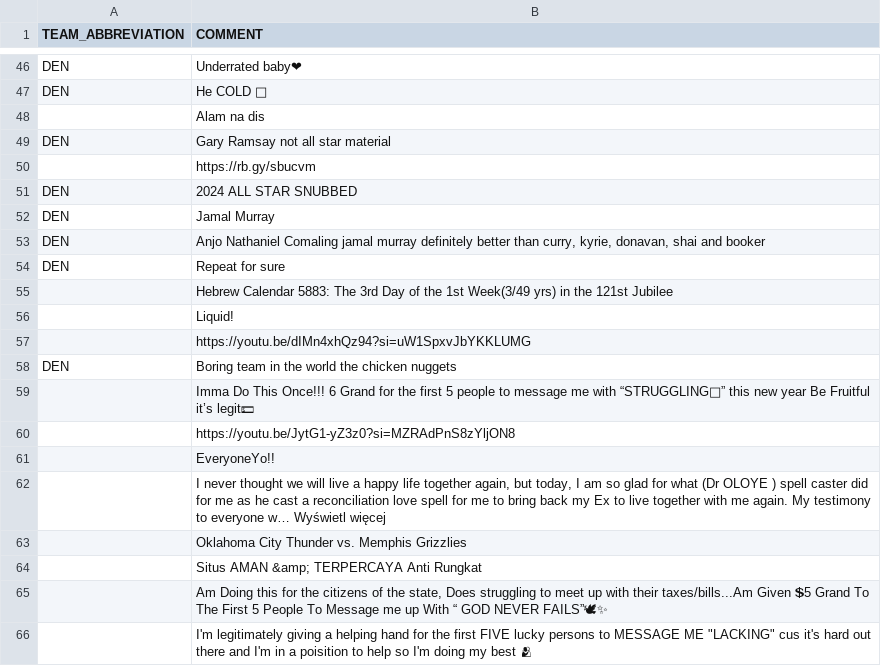
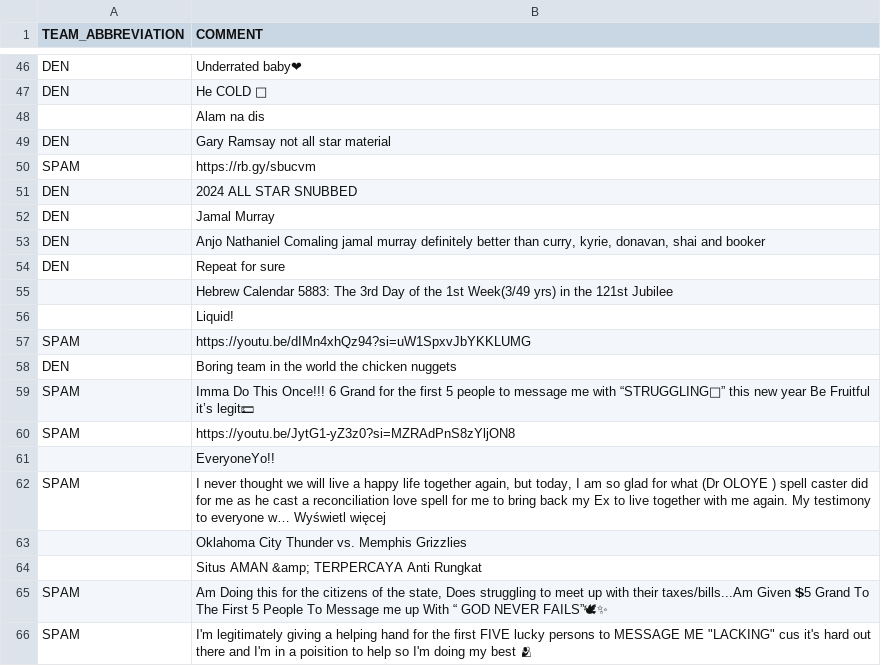
Before and after one commit to matgalv2/NBA-prediction, a TSV file: resources/comments/22300922.tsv, drawn as a sheet; only a part is shown, gaps mark what is left out; the diff names each change by its address in the sheet, - before the commit and + after, or states it on an @@ line.

```diff
--- a/resources/comments/22300922.tsv
+++ b/resources/comments/22300922.tsv
-A50 (TEAM_ABBREVIATION): (empty)
+A50 (TEAM_ABBREVIATION): SPAM
-A57 (TEAM_ABBREVIATION): (empty)
+A57 (TEAM_ABBREVIATION): SPAM
-A59:A60 (TEAM_ABBREVIATION): (empty)
+A59:A60 (TEAM_ABBREVIATION): SPAM
-A62 (TEAM_ABBREVIATION): (empty)
+A62 (TEAM_ABBREVIATION): SPAM
-A65:A66 (TEAM_ABBREVIATION): (empty)
+A65:A66 (TEAM_ABBREVIATION): SPAM
```
Also changed, not shown: resources/comments/22300903.tsv, resources/comments/22300908.tsv, 36 other files.
